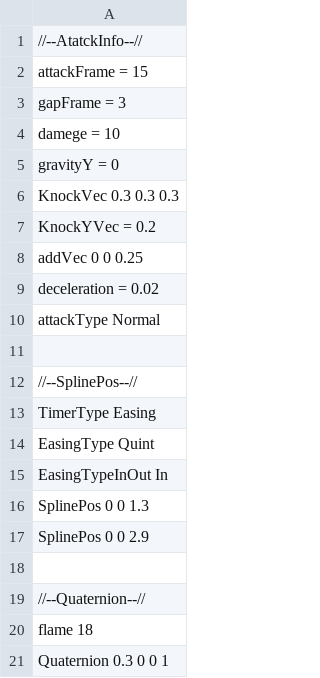
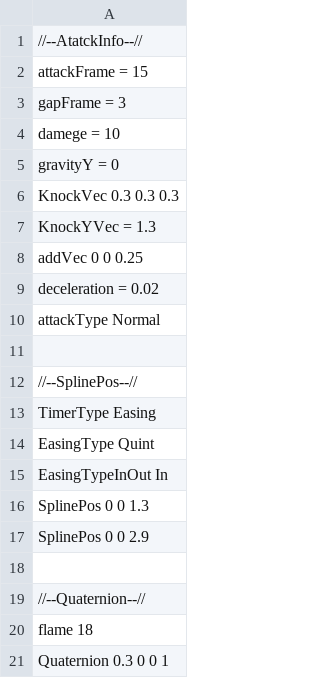
Before and after one commit to Rion1127/63GameProject, a CSV file: application/Resources/Attack/AttackInfo/Ground2.csv, drawn as a sheet.

```diff
--- a/application/Resources/Attack/AttackInfo/Ground2.csv
+++ b/application/Resources/Attack/AttackInfo/Ground2.csv
@@ -6,3 +6,3 @@ gravityY = 0
 KnockVec 0.3 0.3 0.3
-KnockYVec = 0.2
+KnockYVec = 1.3
 addVec 0 0 0.25
```
Also changed, not shown: application/Resources/Attack/AttackInfo/FinishBreak.csv, 9 other files.
